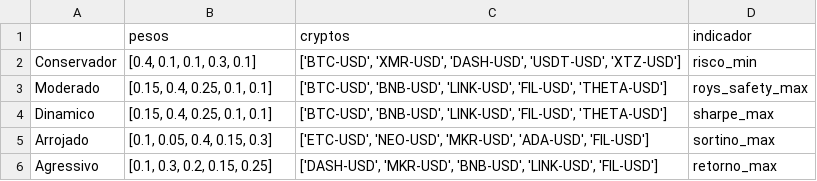
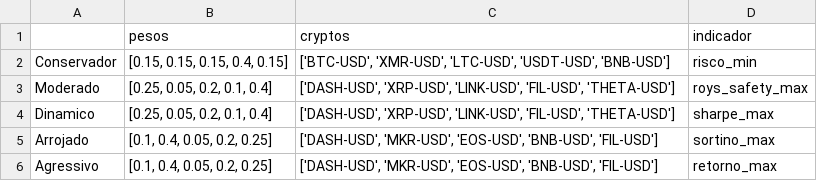
Before and after one commit to Victor-cb/Cryptofolio, a CSV file: dataframes/df_portfolios_escolhidos.csv, drawn as a sheet.

```diff
--- a/dataframes/df_portfolios_escolhidos.csv
+++ b/dataframes/df_portfolios_escolhidos.csv
@@ -1,6 +1,6 @@
 ,pesos,cryptos,indicador
-Conservador,"[0.4, 0.1, 0.1, 0.3, 0.1]","['BTC-USD', 'XMR-USD', 'DASH-USD', 'USDT-USD', 'XTZ-USD']",risco_min
-Moderado,"[0.15, 0.4, 0.25, 0.1, 0.1]","['BTC-USD', 'BNB-USD', 'LINK-USD', 'FIL-USD', 'THETA-USD']",roys_safety_max
-Dinamico,"[0.15, 0.4, 0.25, 0.1, 0.1]","['BTC-USD', 'BNB-USD', 'LINK-USD', 'FIL-USD', 'THETA-USD']",sharpe_max
-Arrojado,"[0.1, 0.05, 0.4, 0.15, 0.3]","['ETC-USD', 'NEO-USD', 'MKR-USD', 'ADA-USD', 'FIL-USD']",sortino_max
-Agressivo,"[0.1, 0.3, 0.2, 0.15, 0.25]","['DASH-USD', 'MKR-USD', 'BNB-USD', 'LINK-USD', 'FIL-USD']",retorno_max
+Conservador,"[0.15, 0.15, 0.15, 0.4, 0.15]","['BTC-USD', 'XMR-USD', 'LTC-USD', 'USDT-USD', 'BNB-USD']",risco_min
+Moderado,"[0.25, 0.05, 0.2, 0.1, 0.4]","['DASH-USD', 'XRP-USD', 'LINK-USD', 'FIL-USD', 'THETA-USD']",roys_safety_max
+Dinamico,"[0.25, 0.05, 0.2, 0.1, 0.4]","['DASH-USD', 'XRP-USD', 'LINK-USD', 'FIL-USD', 'THETA-USD']",sharpe_max
+Arrojado,"[0.1, 0.4, 0.05, 0.2, 0.25]","['DASH-USD', 'MKR-USD', 'EOS-USD', 'BNB-USD', 'FIL-USD']",sortino_max
+Agressivo,"[0.1, 0.4, 0.05, 0.2, 0.25]","['DASH-USD', 'MKR-USD', 'EOS-USD', 'BNB-USD', 'FIL-USD']",retorno_max
```
Also changed, not shown: 3 other files.
